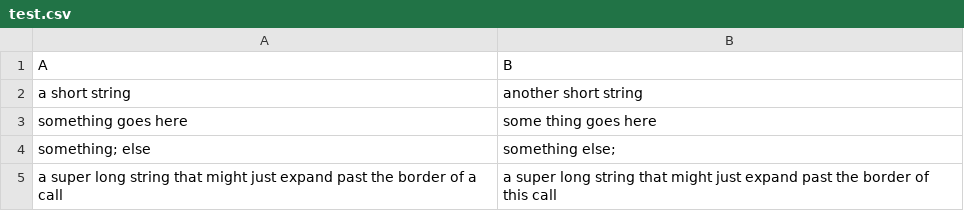
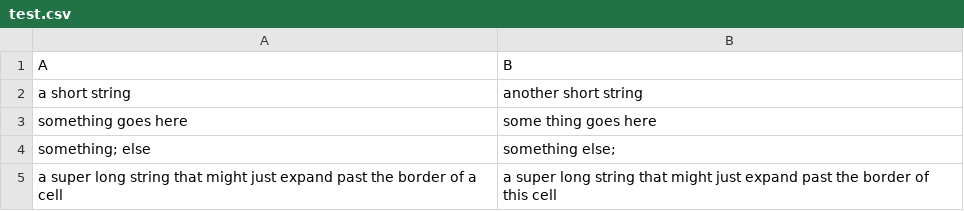
Before and after one commit to drognisep/linediff, a CSV file: test.csv, drawn as a sheet.

```diff
--- a/test.csv
+++ b/test.csv
@@ -4,2 +4,2 @@ something goes here,some thing goes here
 something; else,something else;
-a super long string that might just expand past the border of a call,a super long string that might just expand past the border of this call
+a super long string that might just expand past the border of a cell,a super long string that might just expand past the border of this cell
```
Also changed, not shown: 6 other files.
